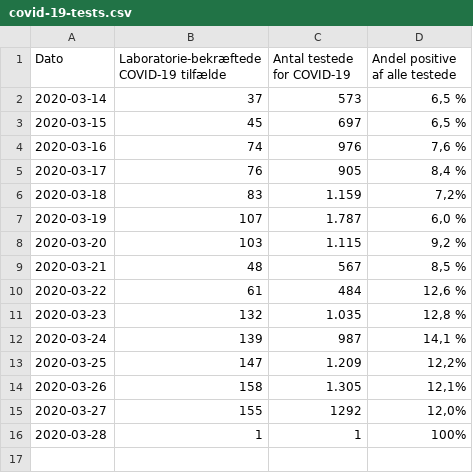
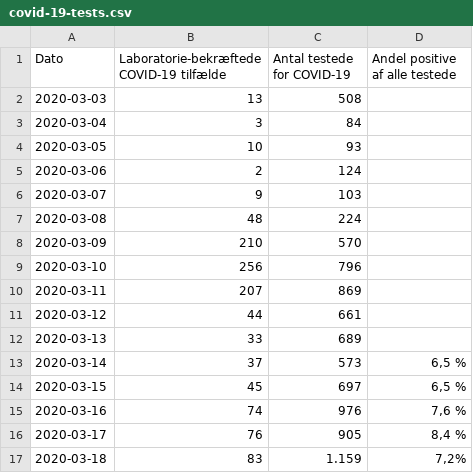
Before and after one commit to covid-19-sim/covid-19.sst.dk, a CSV file: covid-19-tests.csv, drawn as a sheet; only a part is shown; the shorter side is filled out with more unchanged rows; the diff names each change by its address in the sheet, - before the commit and + after, or states it on an @@ line.

Commit message:
Added from ../covid-19-tests.csv

```diff
--- a/covid-19-tests.csv
+++ b/covid-19-tests.csv
+row 2: 2020-03-03 | 13 | 508
+row 3: 2020-03-04 | 3 | 84
+row 4: 2020-03-05 | 10 | 93
+row 5: 2020-03-06 | 2 | 124
+row 6: 2020-03-07 | 9 | 103
+row 7: 2020-03-08 | 48 | 224
+row 8: 2020-03-09 | 210 | 570
+row 9: 2020-03-10 | 256 | 796
+row 10: 2020-03-11 | 207 | 869
+row 11: 2020-03-12 | 44 | 661
+row 12: 2020-03-13 | 33 | 689
```
Also changed, not shown: 1 other file.
